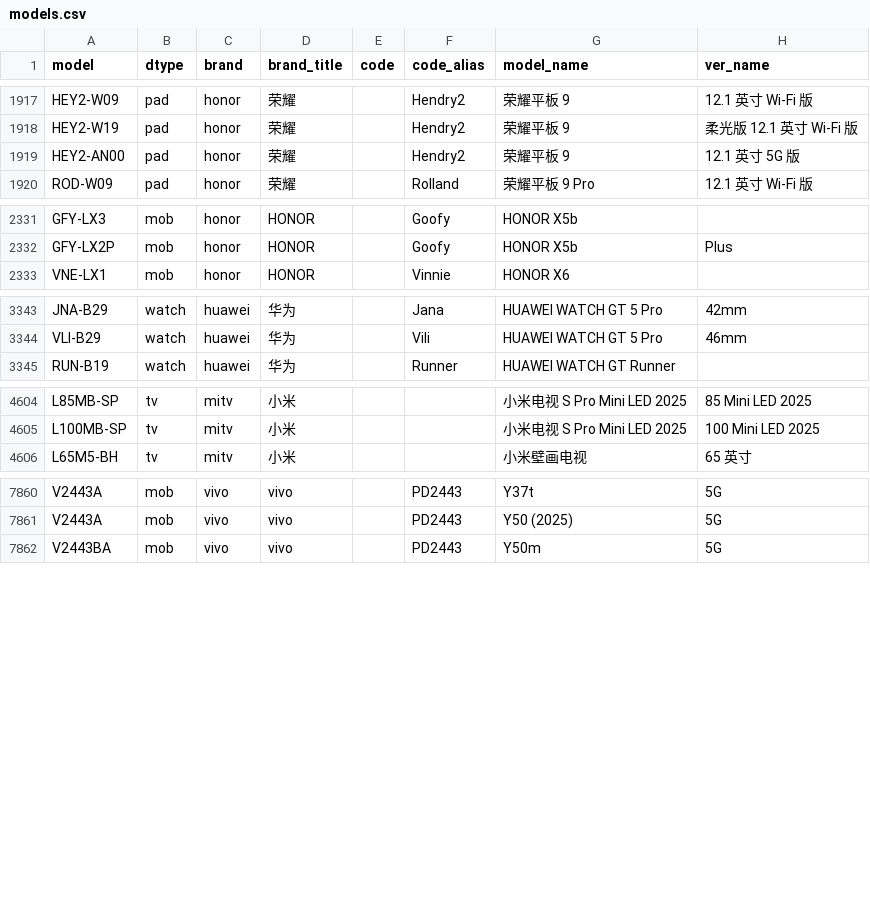
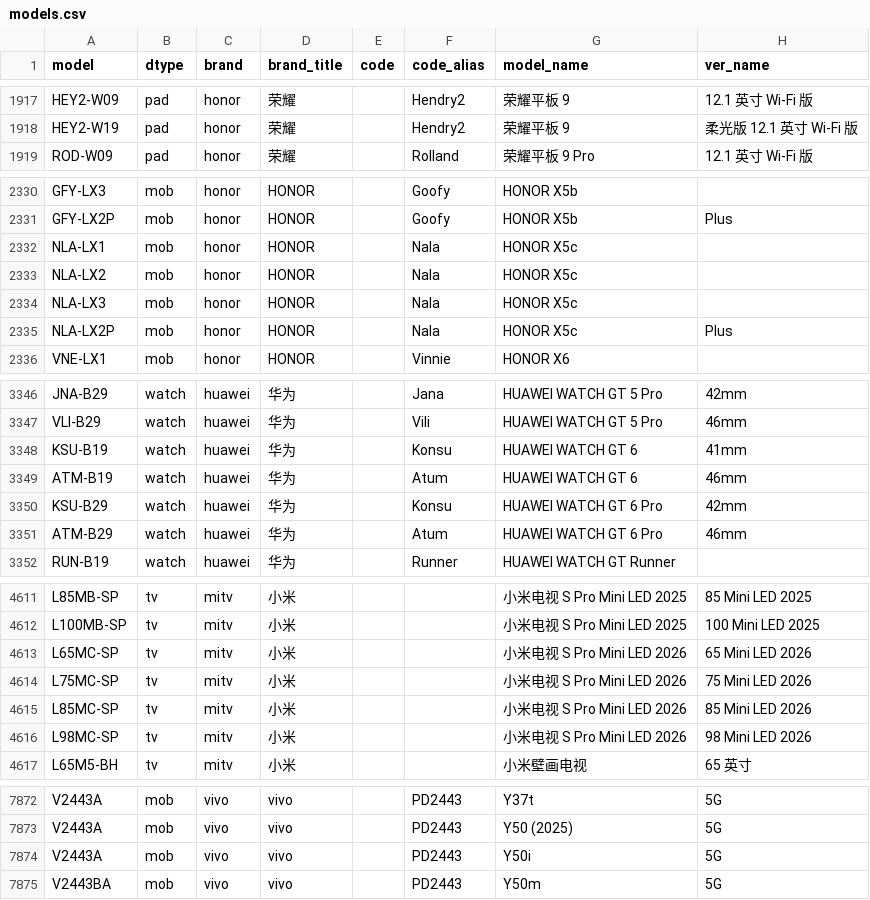
Before and after one commit to ITxiao6666/MobileModels-csv, a CSV file: models.csv, drawn as a sheet; only a part is shown, gaps mark what is left out; removed rows and columns are numbered as before the commit, all else as after; the diff covers the shown part only; the diff names each change by its address in the sheet, - before the commit and + after, or states it on an @@ line.

Commit message:
Sync with MobileModels b12a6080d13184b3d1db4756344d96cdd56ab97c

```diff
--- a/models.csv
+++ b/models.csv
-row 1919: HEY2-AN00 | pad | honor | 荣耀 |  | Hendry2 | 荣耀平板 9 | 12.1 英寸 5G 版
+row 2332: NLA-LX1 | mob | honor | HONOR |  | Nala | HONOR X5c
+row 2333: NLA-LX2 | mob | honor | HONOR |  | Nala | HONOR X5c
+row 2334: NLA-LX3 | mob | honor | HONOR |  | Nala | HONOR X5c
+row 2335: NLA-LX2P | mob | honor | HONOR |  | Nala | HONOR X5c | Plus
+row 3348: KSU-B19 | watch | huawei | 华为 |  | Konsu | HUAWEI WATCH GT 6 | 41mm
+row 3349: ATM-B19 | watch | huawei | 华为 |  | Atum | HUAWEI WATCH GT 6 | 46mm
+row 3350: KSU-B29 | watch | huawei | 华为 |  | Konsu | HUAWEI WATCH GT 6 Pro | 42mm
+row 3351: ATM-B29 | watch | huawei | 华为 |  | Atum | HUAWEI WATCH GT 6 Pro | 46mm
+row 4613: L65MC-SP | tv | mitv | 小米 |  |  | 小米电视 S Pro Mini LED 2026 | 65 Mini LED 2026
+row 4614: L75MC-SP | tv | mitv | 小米 |  |  | 小米电视 S Pro Mini LED 2026 | 75 Mini LED 2026
+row 4615: L85MC-SP | tv | mitv | 小米 |  |  | 小米电视 S Pro Mini LED 2026 | 85 Mini LED 2026
+row 4616: L98MC-SP | tv | mitv | 小米 |  |  | 小米电视 S Pro Mini LED 2026 | 98 Mini LED 2026
+row 7874: V2443A | mob | vivo | vivo |  | PD2443 | Y50i | 5G
```
Also changed, not shown: 1 added row and 10 edited cells elsewhere in this file, 1 other file.
